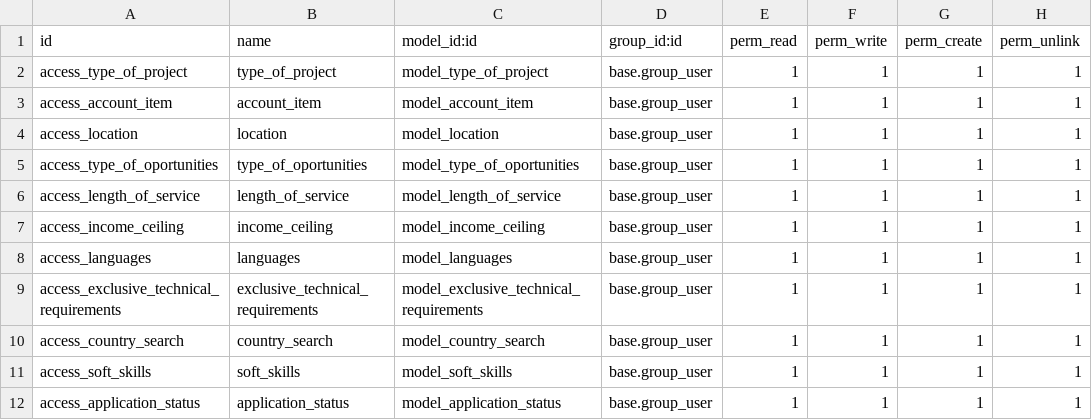
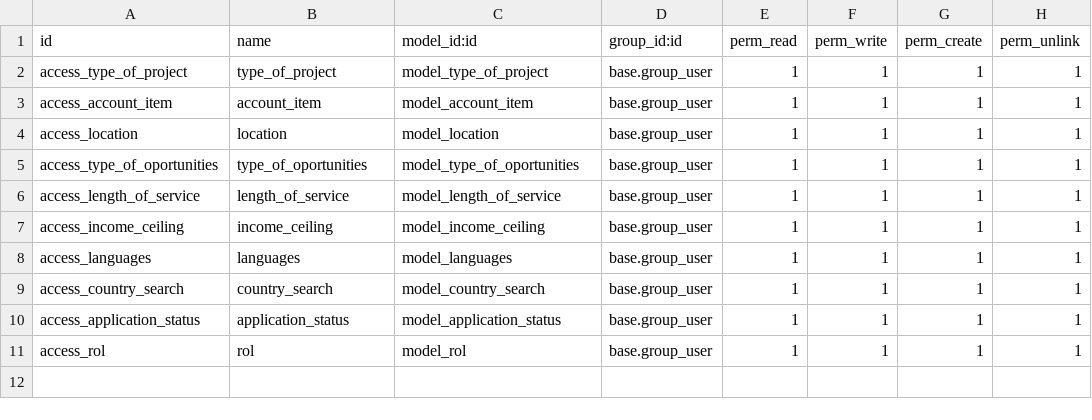
Before and after one commit to bluemindsspa/image-maker, a CSV file: recruitment_applications/security/ir.model.access.csv, drawn as a sheet; removed rows and columns are numbered as before the commit, all else as after; the diff names each change by its address in the sheet, - before the commit and + after, or states it on an @@ line.

```diff
--- a/recruitment_applications/security/ir.model.access.csv
+++ b/recruitment_applications/security/ir.model.access.csv
-row 9: access_exclusive_technical_requirements | exclusive_technical_requirements | model_exclusive_technical_requirements | base.group_user | 1 | 1 | 1 | 1
-row 11: access_soft_skills | soft_skills | model_soft_skills | base.group_user | 1 | 1 | 1 | 1
+row 11: access_rol | rol | model_rol | base.group_user | 1 | 1 | 1 | 1
```
Also changed, not shown: 3 other files.
